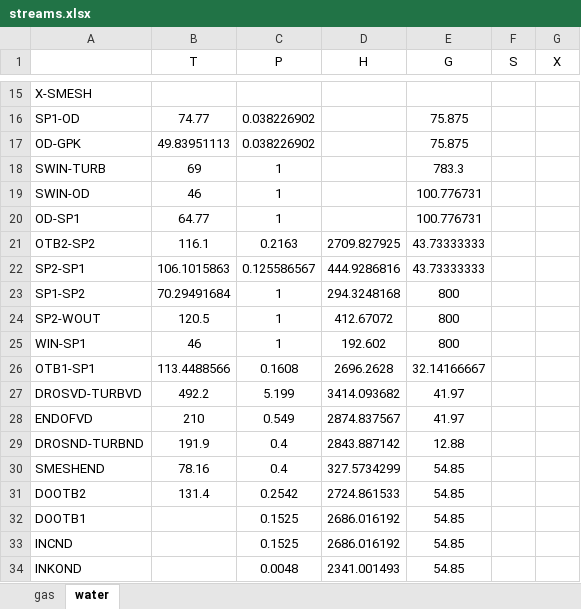
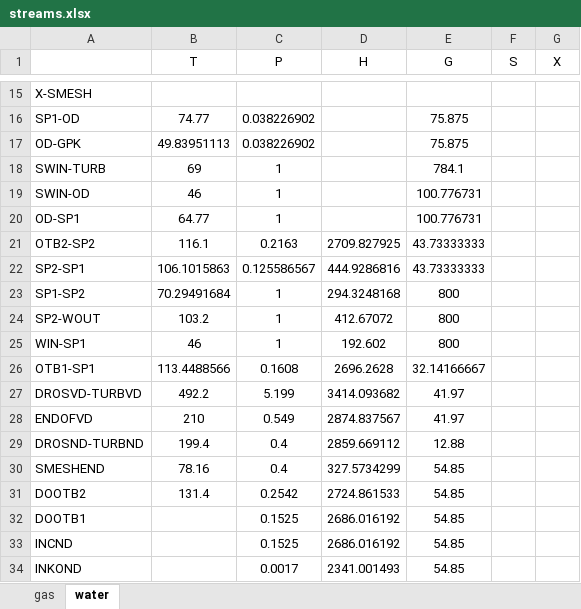
Before and after one commit to maksimovia/GZ, an Excel workbook: streams.xlsx, sheet water, drawn as a sheet; only a part is shown, gaps mark what is left out; values as stored, in another font and other column widths than the file's, no borders; the diff names each change by its address in the sheet, - before the commit and + after, or states it on an @@ line.

```diff
--- a/streams.xlsx (sheet water)
+++ b/streams.xlsx (sheet water)
-E18 (G): 783.3
+E18 (G): 784.1
-B24 (T): 120.5
+B24 (T): 103.2
-B29 (T): 191.9
+B29 (T): 199.4
-D29 (H): 2843.887142
+D29 (H): 2859.669112
-C34 (P): 0.0048
+C34 (P): 0.0017
```
Also changed, not shown: Модель ПГУ-220Т.xlsm, 4 other files.
